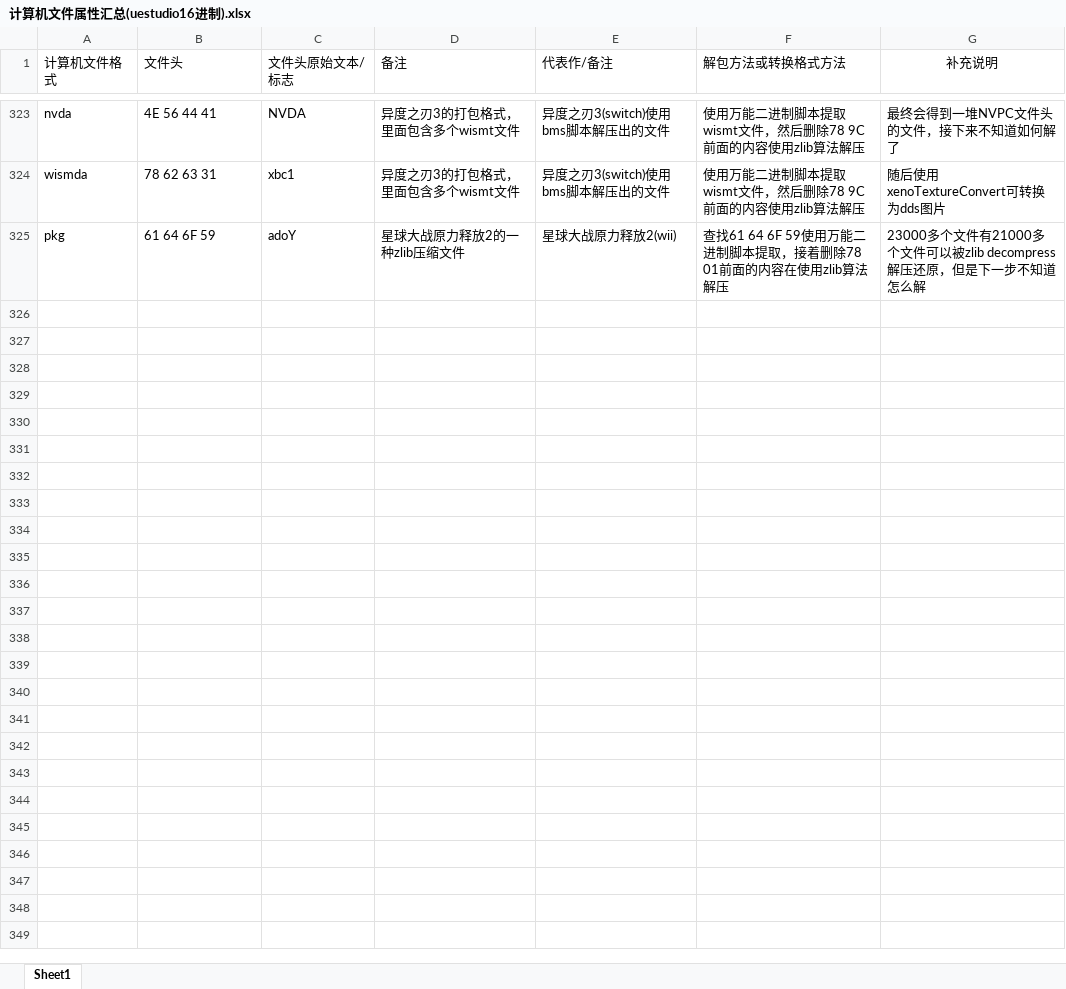
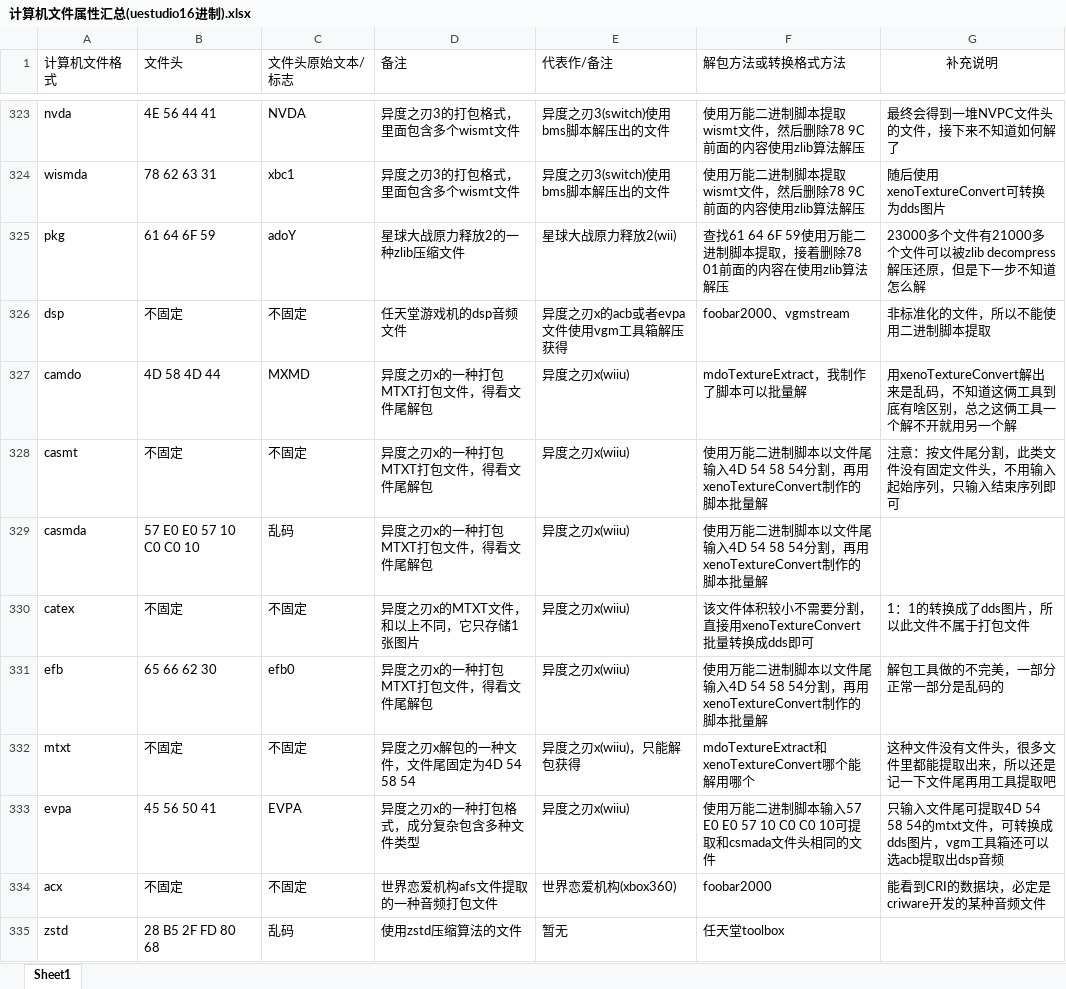
Before and after one commit to 595554963github/Universal-binary-extractor-and-Byte-remover, an Excel workbook: 计算机文件属性汇总(uestudio16进制).xlsx, sheet Sheet1, drawn as a sheet; only a part is shown, gaps mark what is left out; values as stored, in another font and other column widths than the file's, no borders; the diff covers the shown part only; the diff names each change by its address in the sheet, - before the commit and + after, or states it on an @@ line.

Commit message:
Add files via upload

```diff
--- a/计算机文件属性汇总(uestudio16进制).xlsx (sheet Sheet1)
+++ b/计算机文件属性汇总(uestudio16进制).xlsx (sheet Sheet1)
+row 326: dsp | 不固定 | 不固定 | 任天堂游戏机的dsp音频文件 | 异度之刃x的acb或者evpa文件使用vgm工具箱解压获得 | foobar2000、vgmstream | 非标准化的文件，所以不能使用二进制脚本提取
+row 327: camdo | 4D 58 4D 44 | MXMD | 异度之刃x的一种打包MTXT打包文件，得看文件尾解包 | 异度之刃x(wiiu) | mdoTextureExtract，我制作了脚本可以批量解 | 用xenoTextureConvert解出来是乱码，不知道这俩工具到底有啥区别，总之这俩工具一个解不开就用另一个解
+row 328: casmt | 不固定 | 不固定 | 异度之刃x的一种打包MTXT打包文件，得看文件尾解包 | 异度之刃x(wiiu) | 使用万能二进制脚本以文件尾输入4D 54 58 54分割，再用xenoTextureConvert制作的脚本批量解 | 注意：按文件尾分割，此类文件没有固定文件头，不用输入起始序列，只输入结束序列即可
+row 329: casmda | 57 E0 E0 57 10 C0 C0 10 | 乱码 | 异度之刃x的一种打包MTXT打包文件，得看文件尾解包 | 异度之刃x(wiiu) | 使用万能二进制脚本以文件尾输入4D 54 58 54分割，再用xenoTextureConvert制作的脚本批量解
+row 330: catex | 不固定 | 不固定 | 异度之刃x的MTXT文件，和以上不同，它只存储1张图片 | 异度之刃x(wiiu) | 该文件体积较小不需要分割，直接用xenoTextureConvert批量转换成dds即可 | 1：1的转换成了dds图片，所以此文件不属于打包文件
+row 331: efb | 65 66 62 30 | efb0 | 异度之刃x的一种打包MTXT打包文件，得看文件尾解包 | 异度之刃x(wiiu) | 使用万能二进制脚本以文件尾输入4D 54 58 54分割，再用xenoTextureConvert制作的脚本批量解 | 解包工具做的不完美，一部分正常一部分是乱码的
+row 332: mtxt | 不固定 | 不固定 | 异度之刃x解包的一种文件，文件尾固定为4D 54 58 54 | 异度之刃x(wiiu)，只能解包获得 | mdoTextureExtract和xenoTextureConvert哪个能解用哪个 | 这种文件没有文件头，很多文件里都能提取出来，所以还是记一下文件尾再用工具提取吧
+row 333: evpa | 45 56 50 41 | EVPA | 异度之刃x的一种打包格式，成分复杂包含多种文件类型 | 异度之刃x(wiiu) | 使用万能二进制脚本输入57 E0 E0 57 10 C0 C0 10可提取和csmada文件头相同的文件 | 只输入文件尾可提取4D 54 58 54的mtxt文件，可转换成dds图片，vgm工具箱还可以选acb提取出dsp音频
+row 334: acx | 不固定 | 不固定 | 世界恋爱机构afs文件提取的一种音频打包文件 | 世界恋爱机构(xbox360) | foobar2000 | 能看到CRI的数据块，必定是criware开发的某种音频文件
+row 335: zstd | 28 B5 2F FD 80 68 | 乱码 | 使用zstd压缩算法的文件 | 暂无 | 任天堂toolbox
```
Also changed, not shown: 31 added rows, 1 removed row and 45 edited cells elsewhere in this sheet.
